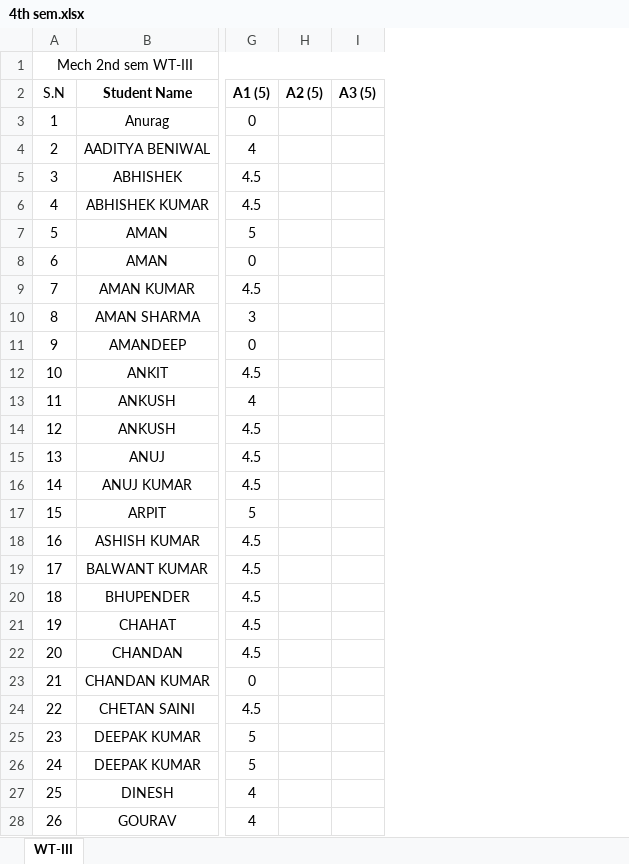
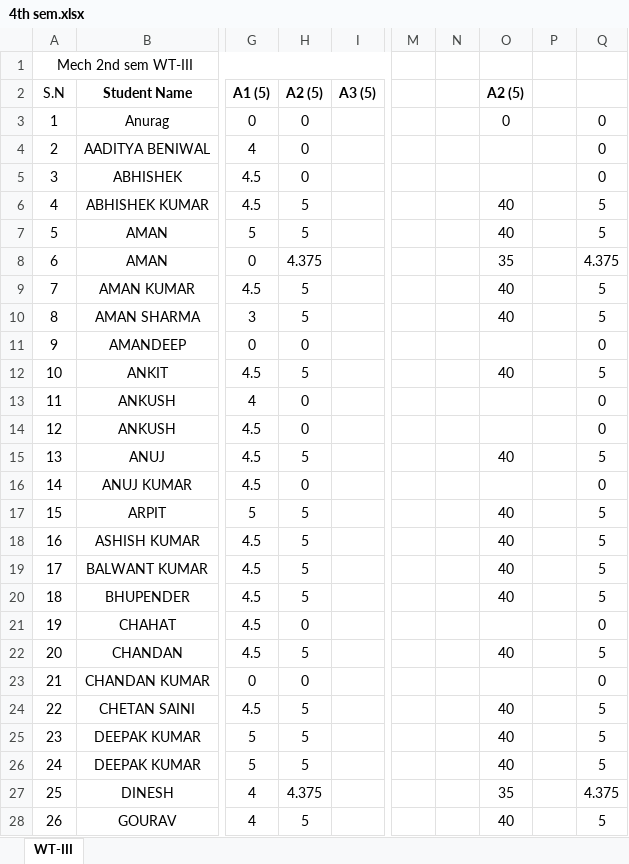
Before and after one commit to mechanicalcodingthunder/MechanicalCodingThunder.github.io, an Excel workbook: static/Upload/4th sem.xlsx, sheet WT-III, drawn as a sheet; only a part is shown, gaps mark what is left out; values as stored, in another font and other column widths than the file's, no borders; conditional formats not drawn; the diff covers the shown part only; the diff names each change by its address in the sheet, - before the commit and + after, or states it on an @@ line.

Commit message:
Update 4th sem.xlsx

```diff
--- a/static/Upload/4th sem.xlsx (sheet WT-III)
+++ b/static/Upload/4th sem.xlsx (sheet WT-III)
+column M, empty
+column N, empty
+column O (A2 (5)), rows 3-28: 0 |  |  | 40 | 40 | 35 | 40 | 40 |  | 40 |  |  | 40 |  | 40 | 40 | 40 | 40 |  | 40 |  | 40 | 40 | 40 | 35 | 40
+column P, empty
+column Q, rows 3-28: 0 | 0 | 0 | 5 | 5 | 4.375 | 5 | 5 | 0 | 5 | 0 | 0 | 5 | 0 | 5 | 5 | 5 | 5 | 0 | 5 | 0 | 5 | 5 | 5 | 4.375 | 5
-H3:H5 (A2 (5)): (empty)
+H3:H5 (A2 (5)): 0
-H6:H7 (A2 (5)): (empty)
+H6:H7 (A2 (5)): 5
-H8 (A2 (5)): (empty)
+H8 (A2 (5)): 4.375
-H9:H10 (A2 (5)): (empty)
+H9:H10 (A2 (5)): 5
-H11 (A2 (5)): (empty)
+H11 (A2 (5)): 0
-H12 (A2 (5)): (empty)
+H12 (A2 (5)): 5
-H13:H14 (A2 (5)): (empty)
+H13:H14 (A2 (5)): 0
-H15 (A2 (5)): (empty)
+H15 (A2 (5)): 5
-H16 (A2 (5)): (empty)
+H16 (A2 (5)): 0
-H17:H20 (A2 (5)): (empty)
+H17:H20 (A2 (5)): 5
-H21 (A2 (5)): (empty)
+H21 (A2 (5)): 0
-H22 (A2 (5)): (empty)
+H22 (A2 (5)): 5
-H23 (A2 (5)): (empty)
+H23 (A2 (5)): 0
-H24:H26 (A2 (5)): (empty)
+H24:H26 (A2 (5)): 5
-H27 (A2 (5)): (empty)
+H27 (A2 (5)): 4.375
-H28 (A2 (5)): (empty)
+H28 (A2 (5)): 5
```
Also changed, not shown: 105 edited cells elsewhere in this sheet.
